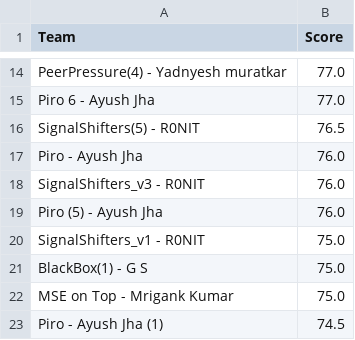
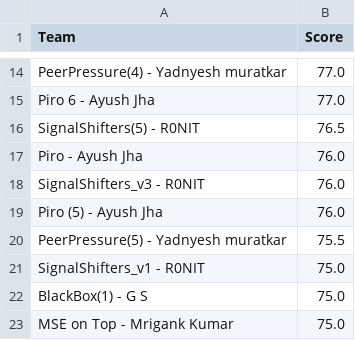
Before and after one commit to Akshat221005/dmc-leaderboard, a CSV file: leaderboard.csv, drawn as a sheet; only a part is shown, gaps mark what is left out; the shorter side is filled out with more unchanged rows.

Commit message:
auto update leaderboard

```diff
--- a/leaderboard.csv
+++ b/leaderboard.csv
@@ -19,2 +19,3 @@ SignalShifters_v3 - R0NIT,76.0
 Piro (5) - Ayush Jha,76.0
+PeerPressure(5) - Yadnyesh muratkar,75.5
 SignalShifters_v1 - R0NIT,75.0
```
Also changed, not shown: 1 other file.
